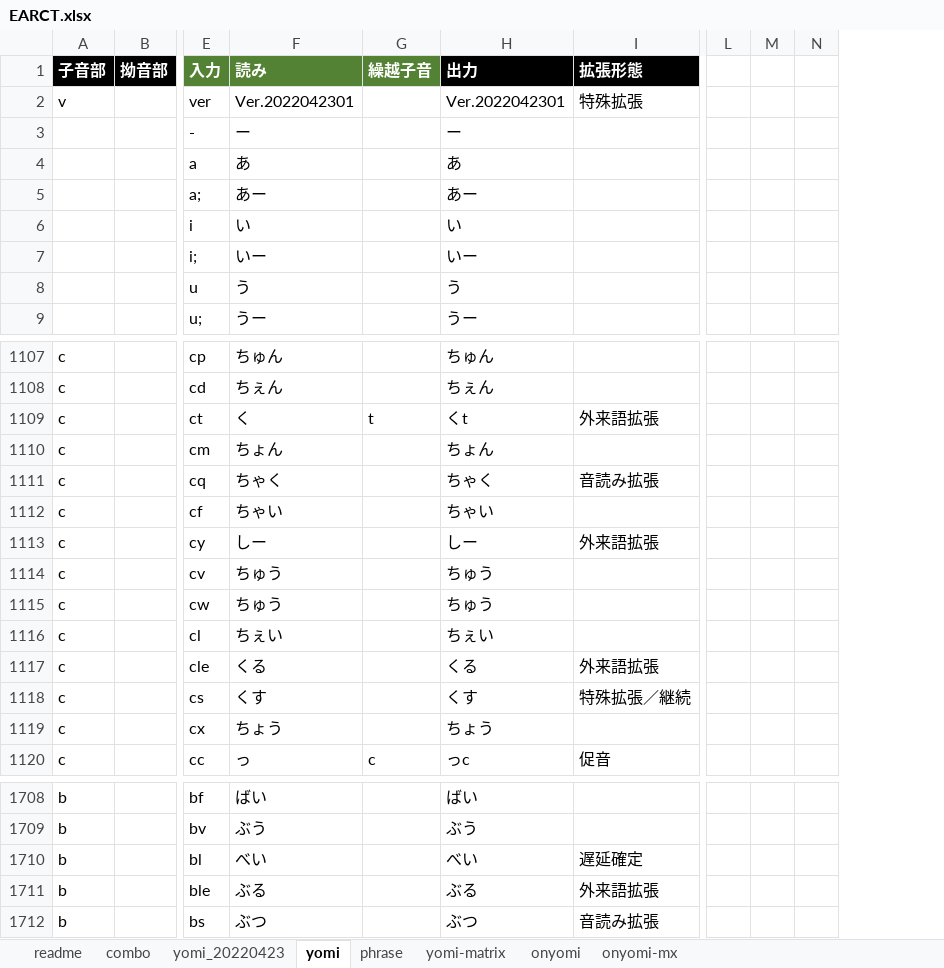
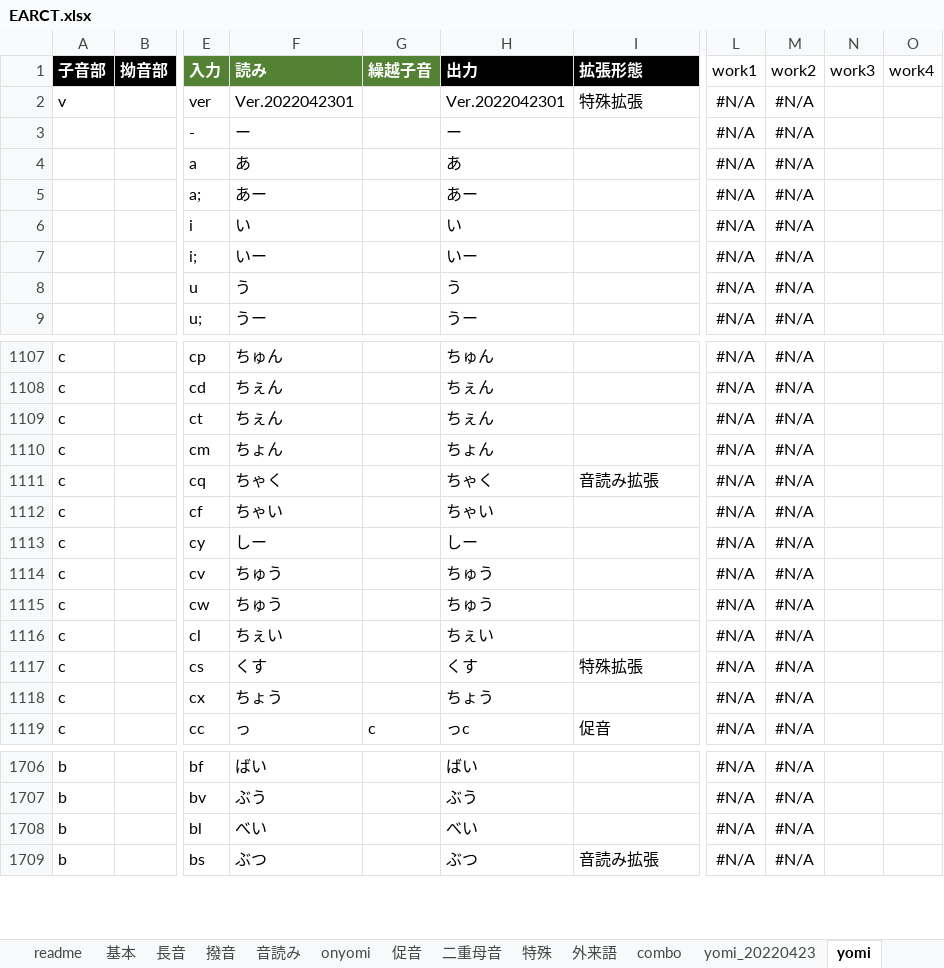
Before and after one commit to rytzk/SharePool, an Excel workbook: EARCT.xlsx, sheet yomi, drawn as a sheet; only a part is shown, gaps mark what is left out; values as stored, in another font and other column widths than the file's, no borders; conditional formats not drawn; removed rows and columns are numbered as before the commit, all else as after; rows hold the shown columns only; the diff covers the shown part only; the diff names each change by its address in the sheet, - before the commit and + after, or states it on an @@ line.

```diff
--- a/EARCT.xlsx (sheet yomi)
+++ b/EARCT.xlsx (sheet yomi)
-sheet tab: phrase
+sheet tab: 特殊
+sheet tab: 基本
+sheet tab: 長音
+sheet tab: 撥音
+sheet tab: 音読み
+sheet tab: 促音
+sheet tab: 二重母音
+sheet tab: 外来語
@@ sheet tab order changed: readme | 基本 | 長音 | 撥音 | 音読み | onyomi | 促音 | 二重母音 | 特殊 | 外来語 | combo | yomi_20220423 | yomi @@
-column L, empty
-column M, empty
-column N, empty
+column L (work1), rows 2-9: all #N/A; rows 1107-1119: all #N/A; rows 1706-1709: all #N/A
+column M (work2), rows 2-9: all #N/A; rows 1107-1119: all #N/A; rows 1706-1709: all #N/A
+column N (work3), empty
+column O (work4), empty
-F1109 (読み): く
+F1109 (読み): ちぇん
-G1109 (繰越子音): t
+G1109 (繰越子音): (empty)
-H1109 (出力): くt
+H1109 (出力): ちぇん
-I1109 (拡張形態): 外来語拡張
+I1109 (拡張形態): (empty)
-I1113 (拡張形態): 外来語拡張
+I1113 (拡張形態): (empty)
-row 1117: c |  | cle | くる |  | くる | 外来語拡張
-I1117 (拡張形態): 特殊拡張／継続
+I1117 (拡張形態): 特殊拡張
-I1708 (拡張形態): 遅延確定
+I1708 (拡張形態): (empty)
-row 1711: b |  | ble | ぶる |  | ぶる | 外来語拡張
```
Also changed, not shown: 3 removed rows and 168 edited cells elsewhere in this sheet, sheet 特殊, sheet yomi-matrix, sheet onyomi, formulas that keep their value.
